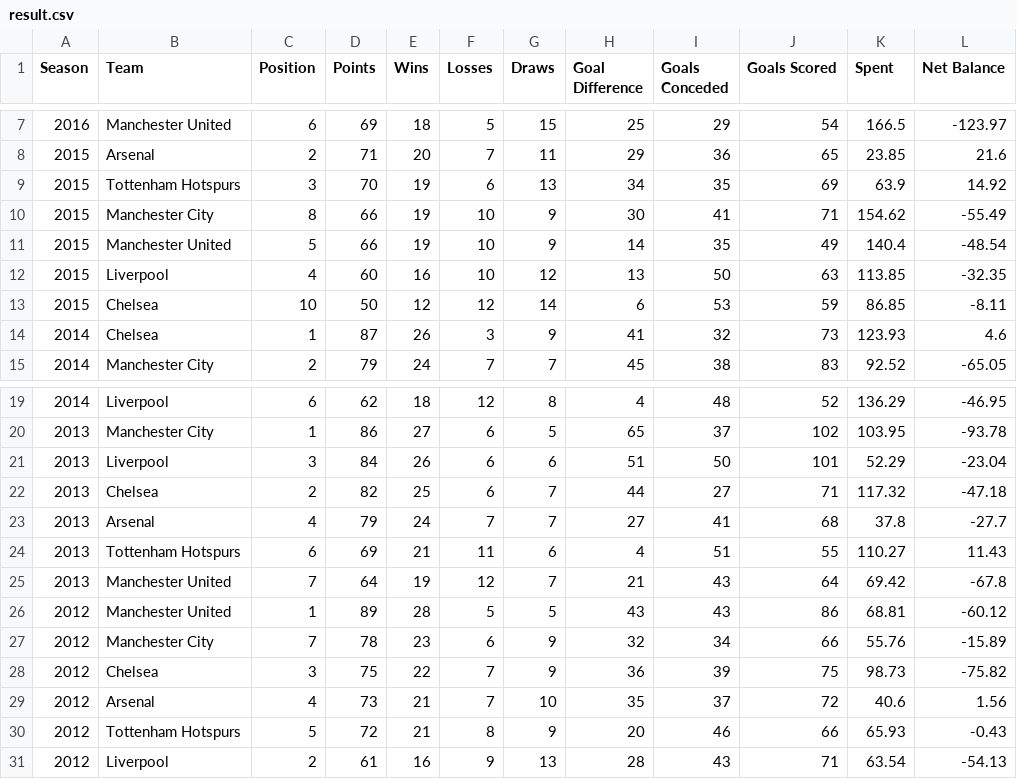
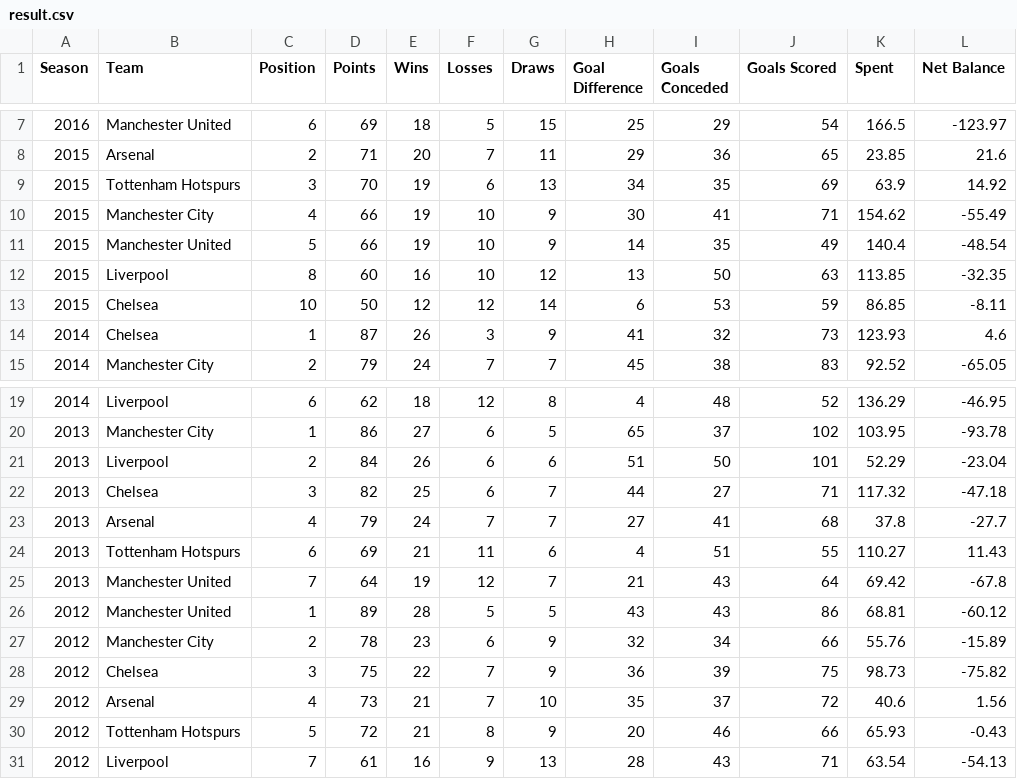
Before and after one commit to KamalKirosingh/DataVis, a CSV file: result.csv, drawn as a sheet; only a part is shown, gaps mark what is left out.

Commit message:
updated dataset

```diff
--- a/result.csv
+++ b/result.csv
@@ -9,5 +9,5 @@ Season,Team,Position,Points,Wins,Losses,Draws,Goal Difference,Goals Conceded,Goa
 2015,Tottenham Hotspurs,3,70,19,6,13,34,35,69,63.9,14.92
-2015,Manchester City,8,66,19,10,9,30,41,71,154.62,-55.49
+2015,Manchester City,4,66,19,10,9,30,41,71,154.62,-55.49
 2015,Manchester United,5,66,19,10,9,14,35,49,140.4,-48.54
-2015,Liverpool,4,60,16,10,12,13,50,63,113.85,-32.35
+2015,Liverpool,8,60,16,10,12,13,50,63,113.85,-32.35
 2015,Chelsea,10,50,12,12,14,6,53,59,86.85,-8.11
@@ -20,4 +20,4 @@ Season,Team,Position,Points,Wins,Losses,Draws,Goal Difference,Goals Conceded,Goa
 2013,Manchester City,1,86,27,6,5,65,37,102,103.95,-93.78
-2013,Liverpool,3,84,26,6,6,51,50,101,52.29,-23.04
-2013,Chelsea,2,82,25,6,7,44,27,71,117.32,-47.18
+2013,Liverpool,2,84,26,6,6,51,50,101,52.29,-23.04
+2013,Chelsea,3,82,25,6,7,44,27,71,117.32,-47.18
 2013,Arsenal,4,79,24,7,7,27,41,68,37.8,-27.7
@@ -26,3 +26,3 @@ Season,Team,Position,Points,Wins,Losses,Draws,Goal Difference,Goals Conceded,Goa
 2012,Manchester United,1,89,28,5,5,43,43,86,68.81,-60.12
-2012,Manchester City,7,78,23,6,9,32,34,66,55.76,-15.89
+2012,Manchester City,2,78,23,6,9,32,34,66,55.76,-15.89
 2012,Chelsea,3,75,22,7,9,36,39,75,98.73,-75.82
@@ -30,2 +30,2 @@ Season,Team,Position,Points,Wins,Losses,Draws,Goal Difference,Goals Conceded,Goa
 2012,Tottenham Hotspurs,5,72,21,8,9,20,46,66,65.93,-0.43
-2012,Liverpool,2,61,16,9,13,28,43,71,63.54,-54.13
+2012,Liverpool,7,61,16,9,13,28,43,71,63.54,-54.13
```
